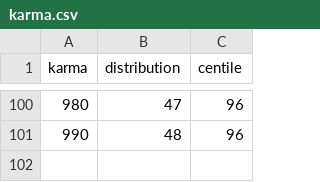
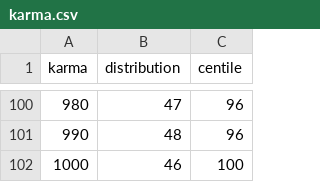
Before and after one commit to arnauddri/HNData, a CSV file: public/data/karma/karma.csv, drawn as a sheet; only a part is shown, gaps mark what is left out.

```diff
--- a/public/data/karma/karma.csv
+++ b/public/data/karma/karma.csv
@@ -101 +101,2 @@ karma,distribution,centile
 990,48,96
+1000,46,100
```
Also changed, not shown: 4 other files.
